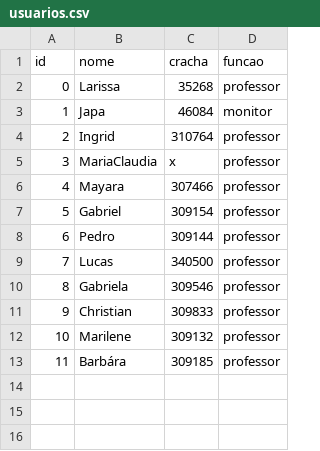
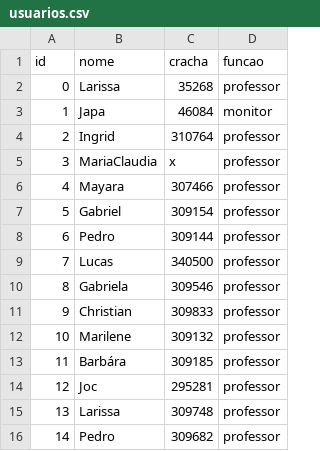
Before and after one commit to arthur15546/Mundo_Senai, a CSV file: database/dados/usuarios.csv, drawn as a sheet; the diff names each change by its address in the sheet, - before the commit and + after, or states it on an @@ line.

Commit message:
Update usuarios.csv

```diff
--- a/database/dados/usuarios.csv
+++ b/database/dados/usuarios.csv
+row 14: 12 | Joc | 295281 | professor
+row 15: 13 | Larissa | 309748 | professor
+row 16: 14 | Pedro | 309682 | professor
```
